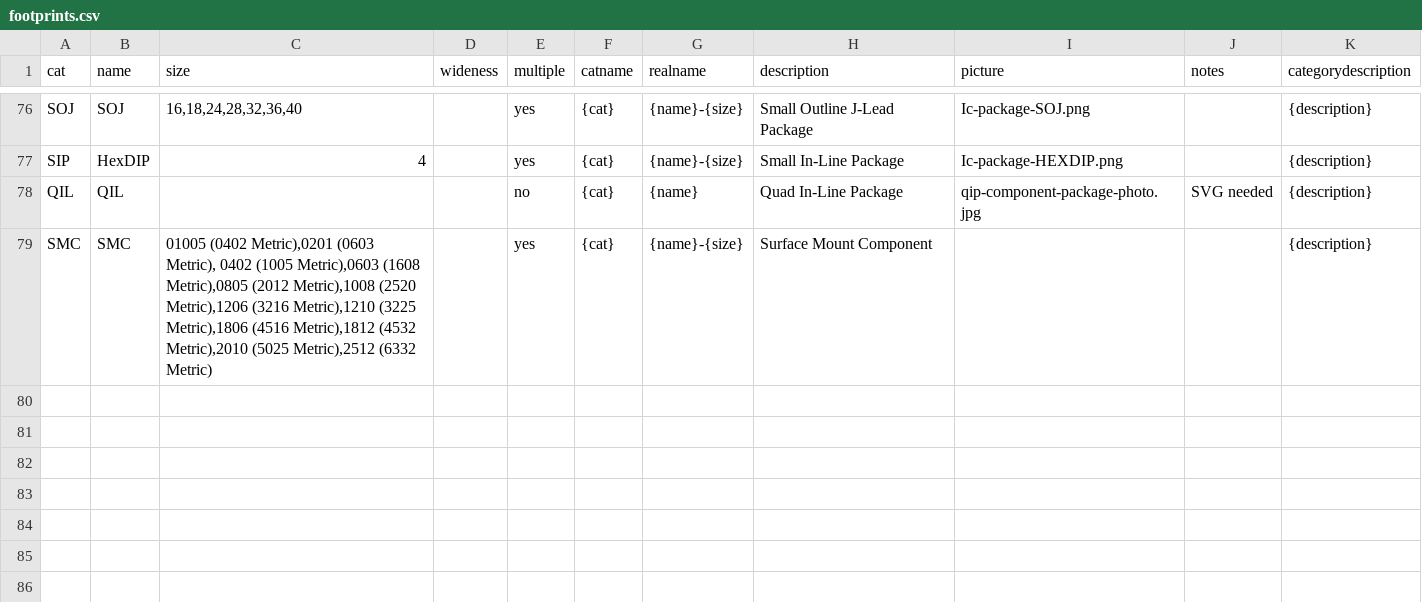
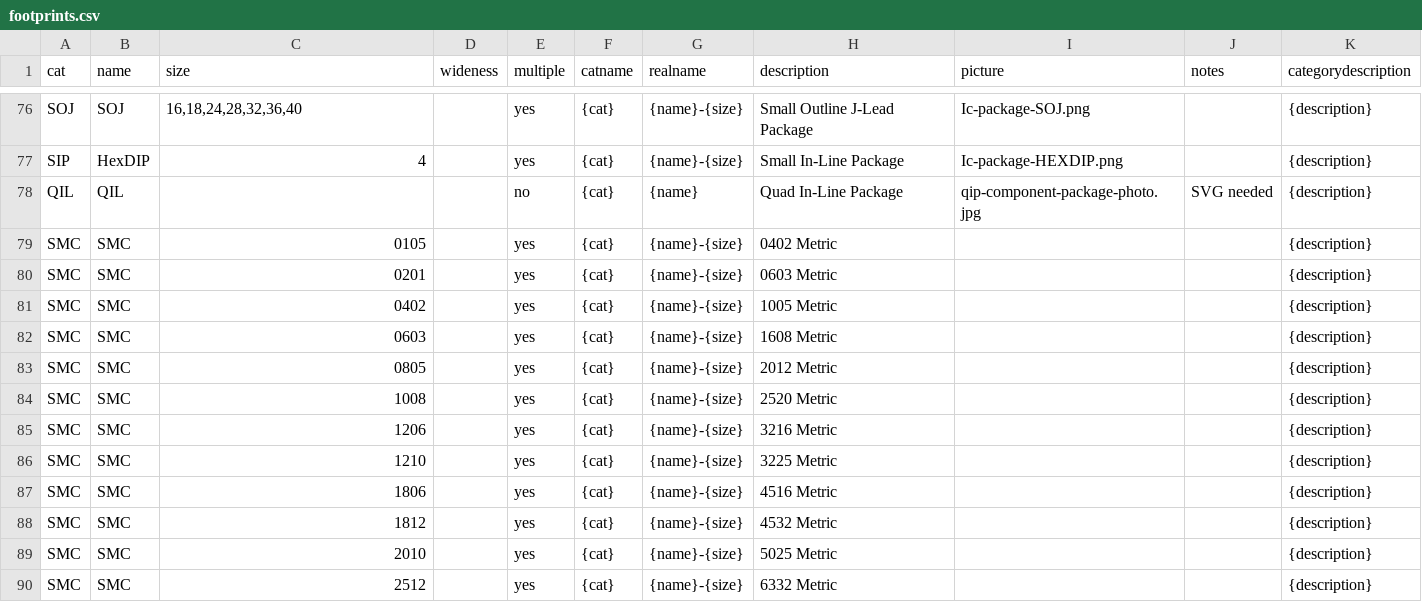
Before and after one commit to rhaamo/StockazIO, a CSV file: setup-data/footprints/footprints.csv, drawn as a sheet; only a part is shown, gaps mark what is left out.

Commit message:
update smc seeds

```diff
--- a/setup-data/footprints/footprints.csv
+++ b/setup-data/footprints/footprints.csv
@@ -78,2 +78,13 @@ SIP;HexDIP;4;;yes;{cat};{name}-{size};Small In-Line Package;Ic-package-HEXDIP.pn
 QIL;QIL;;;no;{cat};{name};Quad In-Line Package;qip-component-package-photo.jpg;SVG needed;{description}
-SMC;SMC;01005 (0402 Metric),0201 (0603 Metric), 0402 (1005 Metric),0603 (1608 Metric),0805 (2012 Metric),1008 (2520 Metric),1206 (3216 Metric),1210 (3225 Metric),1806 (4516 Metric),1812 (4532 Metric),2010 (5025 Metric),2512 (6332 Metric);"";yes;{cat};{name}-{size};Surface Mount Component;"";"";{description}
+SMC;SMC;0105;"";yes;{cat};{name}-{size};0402 Metric;"";"";{description}
+SMC;SMC;0201;"";yes;{cat};{name}-{size};0603 Metric;"";"";{description}
+SMC;SMC;0402;"";yes;{cat};{name}-{size};1005 Metric;"";"";{description}
+SMC;SMC;0603;"";yes;{cat};{name}-{size};1608 Metric;"";"";{description}
+SMC;SMC;0805;"";yes;{cat};{name}-{size};2012 Metric;"";"";{description}
+SMC;SMC;1008;"";yes;{cat};{name}-{size};2520 Metric;"";"";{description}
+SMC;SMC;1206;"";yes;{cat};{name}-{size};3216 Metric;"";"";{description}
+SMC;SMC;1210;"";yes;{cat};{name}-{size};3225 Metric;"";"";{description}
+SMC;SMC;1806;"";yes;{cat};{name}-{size};4516 Metric;"";"";{description}
+SMC;SMC;1812;"";yes;{cat};{name}-{size};4532 Metric;"";"";{description}
+SMC;SMC;2010;"";yes;{cat};{name}-{size};5025 Metric;"";"";{description}
+SMC;SMC;2512;"";yes;{cat};{name}-{size};6332 Metric;"";"";{description}
```
